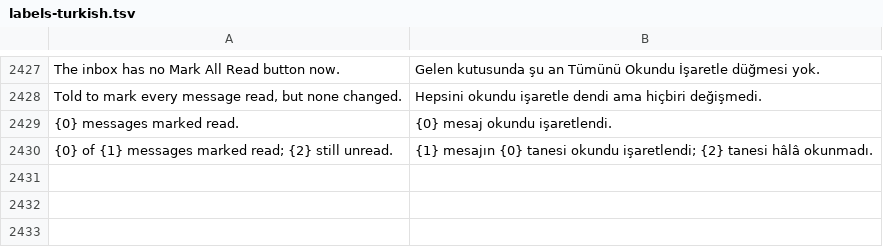
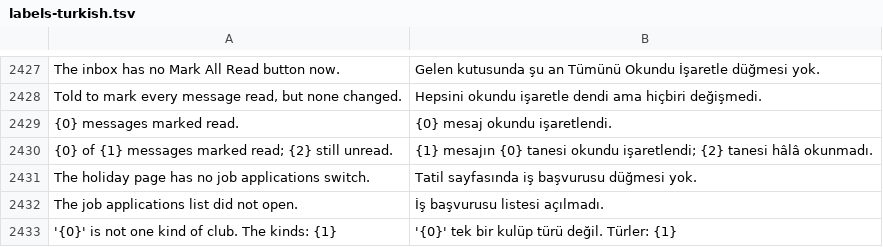
Before and after one commit to farukkavlak/fm-cli, a TSV file: cli/fm/labels-turkish.tsv, drawn as a sheet; only a part is shown, gaps mark what is left out; the diff covers the shown part only; the diff names each change by its address in the sheet, - before the commit and + after, or states it on an @@ line.

```diff
--- a/cli/fm/labels-turkish.tsv
+++ b/cli/fm/labels-turkish.tsv
+row 2431: The holiday page has no job applications switch. | Tatil sayfasında iş başvurusu düğmesi yok.
+row 2432: The job applications list did not open. | İş başvurusu listesi açılmadı.
+row 2433: '{0}' is not one kind of club. The kinds: {1} | '{0}' tek bir kulüp türü değil. Türler: {1}
```
Also changed, not shown: 3 added rows and 2 edited cells elsewhere in this file, 4 other files.
